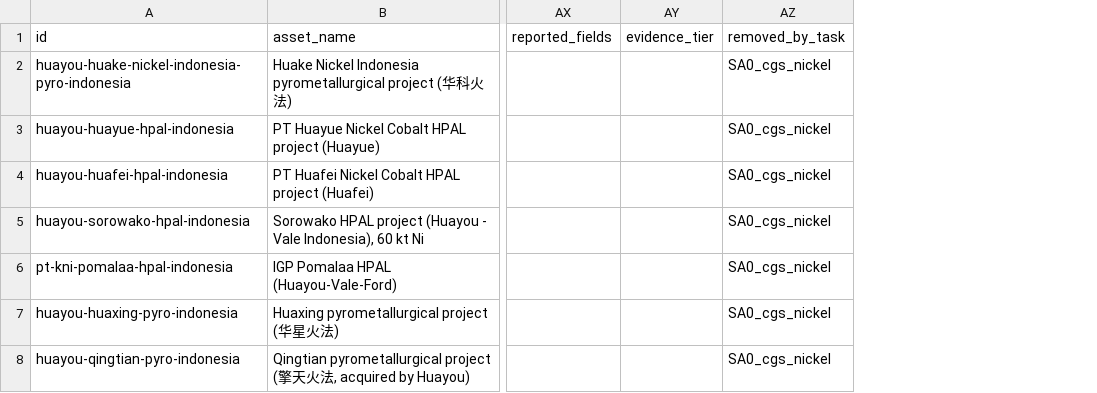
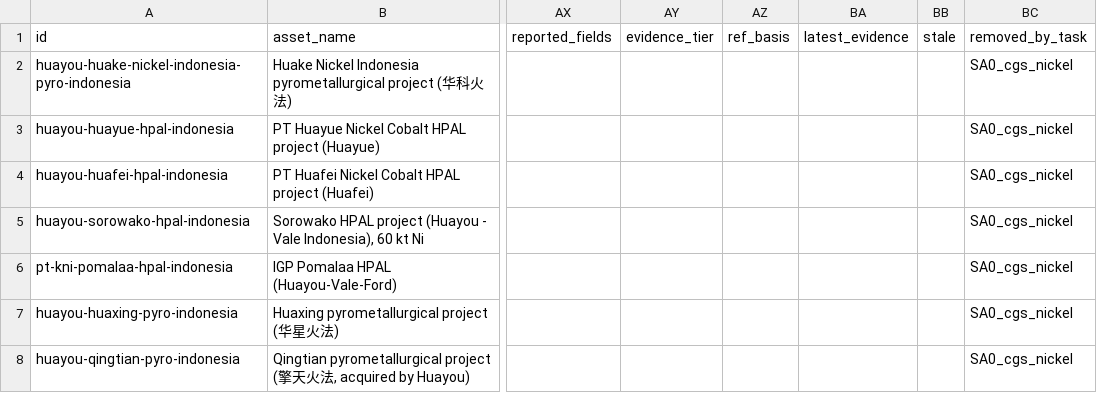
Before and after one commit to dmw24/BatteryFactory, a CSV file: data/supply_chain/removed.csv, drawn as a sheet; only a part is shown, gaps mark what is left out; the diff covers the shown part only; the diff names each change by its address in the sheet, - before the commit and + after, or states it on an @@ line.

```diff
--- a/data/supply_chain/removed.csv
+++ b/data/supply_chain/removed.csv
+column AZ (ref_basis), empty
+column BA (latest_evidence), empty
+column BB (stale), empty
```
Also changed, not shown: 3 added rows elsewhere in this file, data/supply_chain/company_totals.csv, sc_benchmark.csv, 16 other files.
